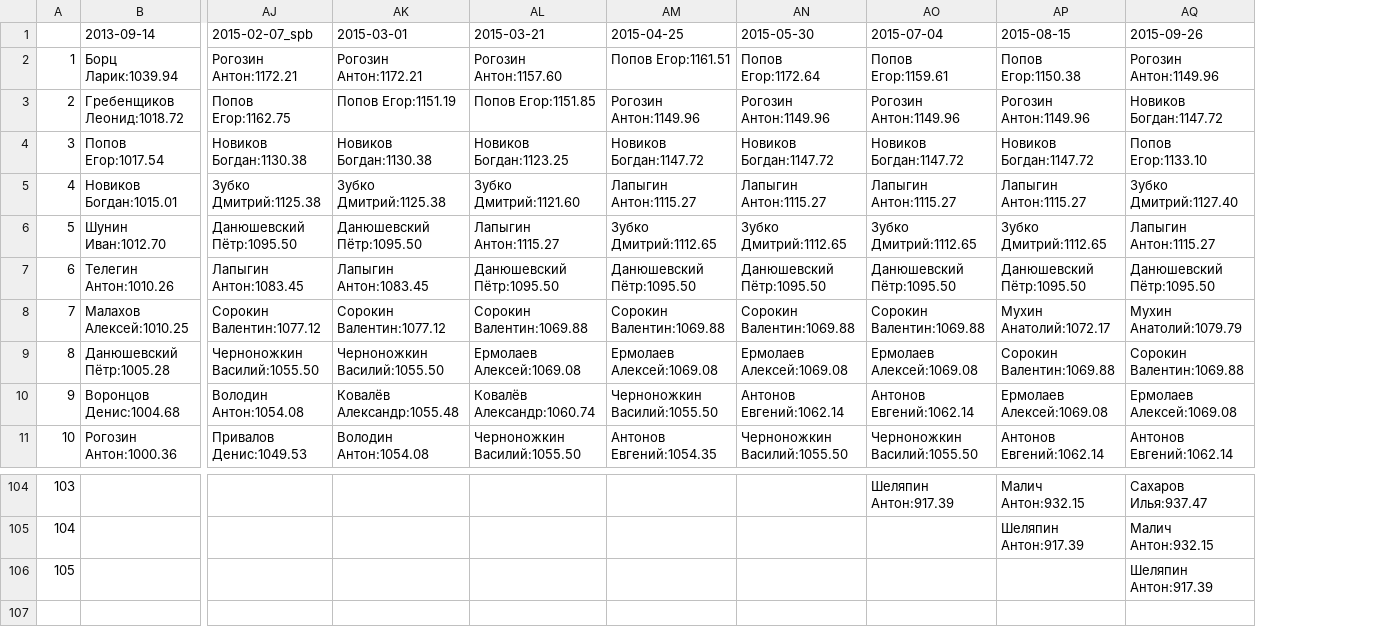
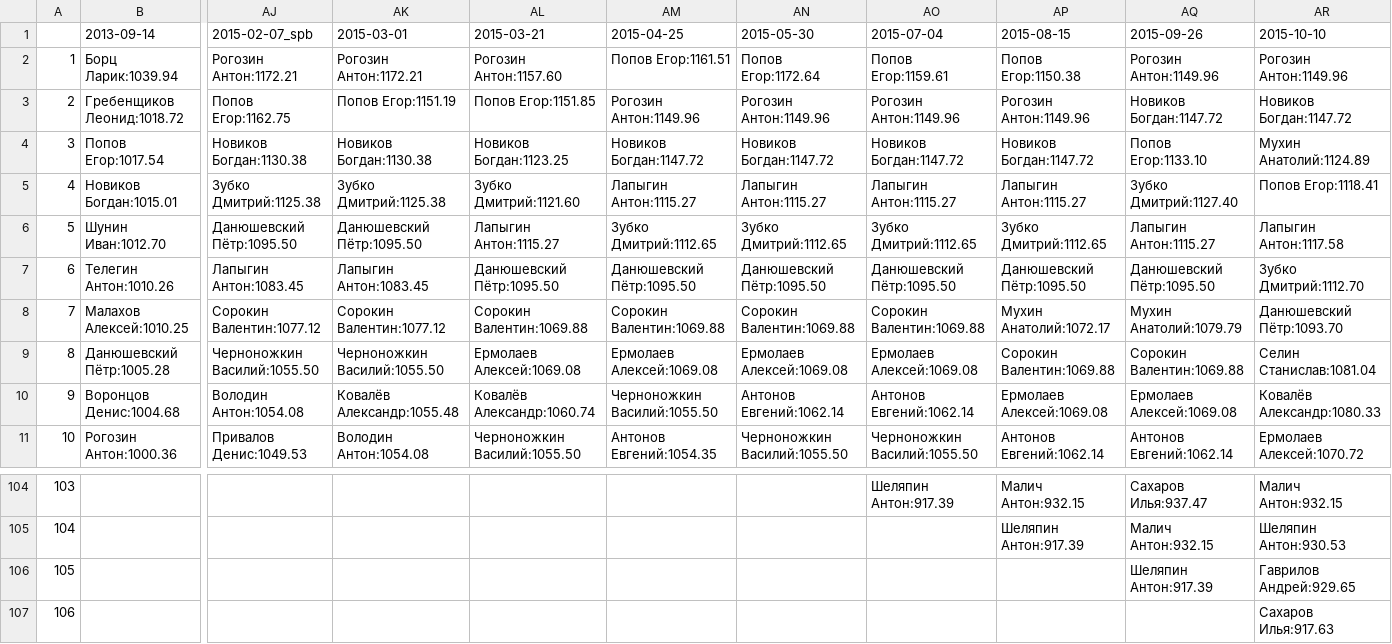
Before and after one commit to alexmonk/anrrating, a CSV file: ratings/history_elo.csv, drawn as a sheet; only a part is shown, gaps mark what is left out; rows hold the shown columns only; the diff names each change by its address in the sheet, - before the commit and + after, or states it on an @@ line.

Commit message:
National - 2015 10 10

```diff
--- a/ratings/history_elo.csv
+++ b/ratings/history_elo.csv
+column AR (2015-10-10), rows 2-11: Рогозин Антон:1149.96 | Новиков Богдан:1147.72 | Мухин Анатолий:1124.89 | Попов Егор:1118.41 | Лапыгин Антон:1117.58 | Зубко Дмитрий:1112.70 | Данюшевский Пётр:1093.70 | Селин Станислав:1081.04 | Ковалёв Александр:1080.33 | Ермолаев Алексей:1070.72; rows 104-106: Малич Антон:932.15 | Шеляпин Антон:930.53 | Гаврилов Андрей:929.65
+row 107: 106 |  |  |  |  |  |  |  |  |  | Сахаров Илья:917.63
```
Also changed, not shown: ratings/rating_elo.csv, 33 other files.
